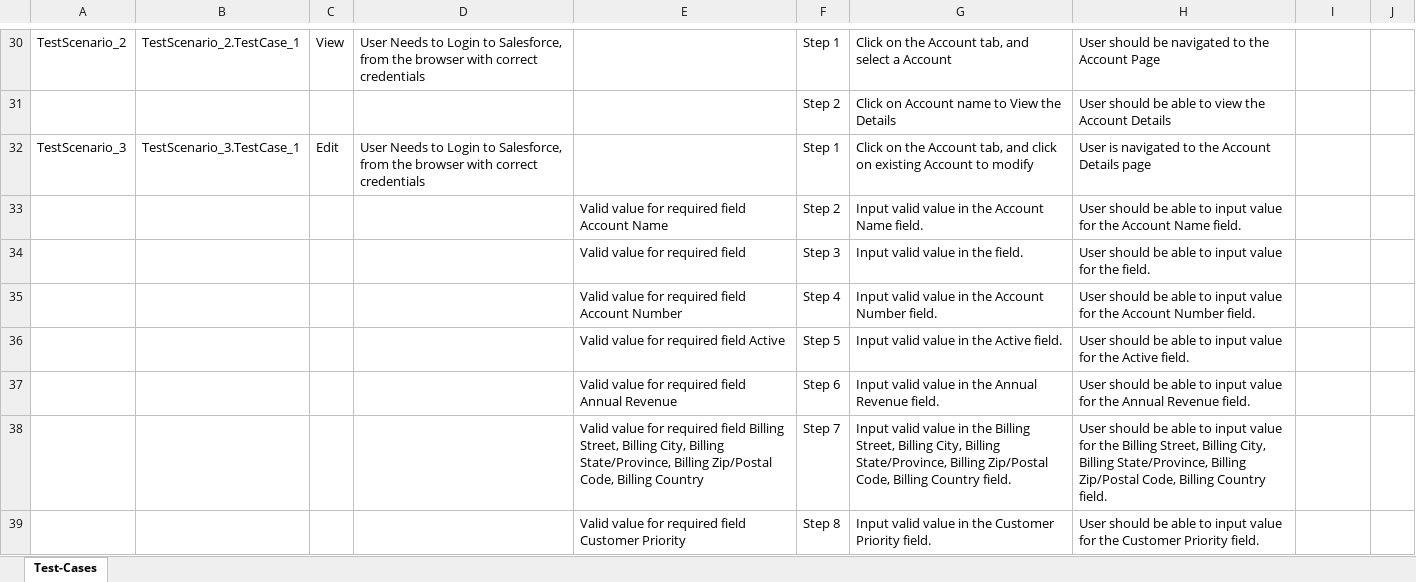
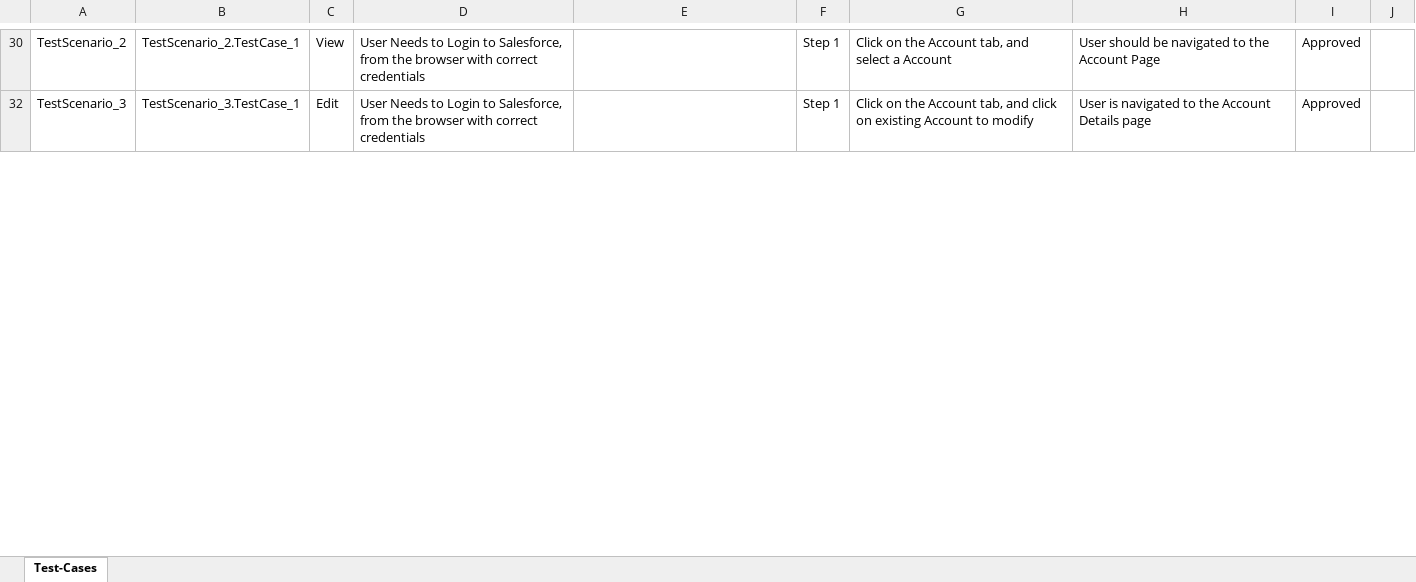
Before and after one commit to ShaikMohamedIrfan/SFMobileAppTesting006, an Excel workbook: TPAccountsFunctional001.xlsx, sheet Test-Cases, drawn as a sheet; only a part is shown, gaps mark what is left out; values as stored, in another font and other column widths than the file's, no borders; table styles not drawn; the diff covers the shown part only; the diff names each change by its address in the sheet, - before the commit and + after, or states it on an @@ line.

```diff
--- a/TPAccountsFunctional001.xlsx (sheet Test-Cases)
+++ b/TPAccountsFunctional001.xlsx (sheet Test-Cases)
-I30: (empty)
+I30: Approved
@@ row 31 hidden:  |  |  |  |  | Step 2 | Click on Account name to View the Details | User should be able to view the Account Details @@
-I32: (empty)
+I32: Approved
@@ row 33 hidden:  |  |  |  | Valid value for required field Account Name | Step 2 | Input valid value in the Account Name field. | User should be able to input value for the Account Name field. @@
@@ row 34 hidden:  |  |  |  | Valid value for required field | Step 3 | Input valid value in the field. | User should be able to input value for the field. @@
@@ row 35 hidden:  |  |  |  | Valid value for required field Account Number | Step 4 | Input valid value in the Account Number field. | User should be able to input value for the Account Number field. @@
@@ row 36 hidden:  |  |  |  | Valid value for required field Active | Step 5 | Input valid value in the Active field. | User should be able to input value for the Active field. @@
@@ row 37 hidden:  |  |  |  | Valid value for required field Annual Revenue | Step 6 | Input valid value in the Annual Revenue field. | User should be able to input value for the Annual Revenue field. @@
@@ row 38 hidden:  |  |  |  | Valid value for required field Billing Street, Billing City, Billing State/Province, Billing Zip/Postal Code, Billing Country | Step 7 | Input valid value in the Billing Street, Billing City, Billing State/Province, Billing Zip/Postal Code, Billing Country field. | User should be able to input value for the Billing Street, Billing City, Billing State/Province, Billing Zip/Postal Code, Billing Country field. @@
@@ row 39 hidden:  |  |  |  | Valid value for required field Customer Priority | Step 8 | Input valid value in the Customer Priority field. | User should be able to input value for the Customer Priority field. @@
```
Also changed, not shown: 49 hidden or unhidden rows and 2 edited cells elsewhere in this sheet.
